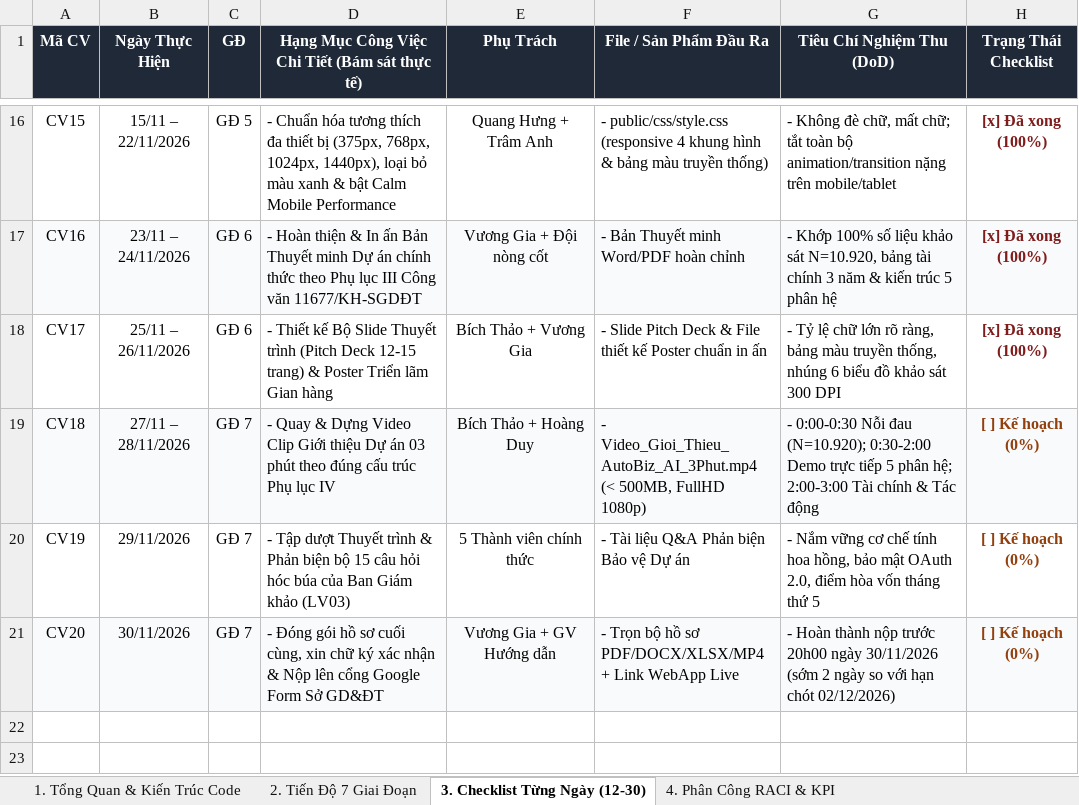
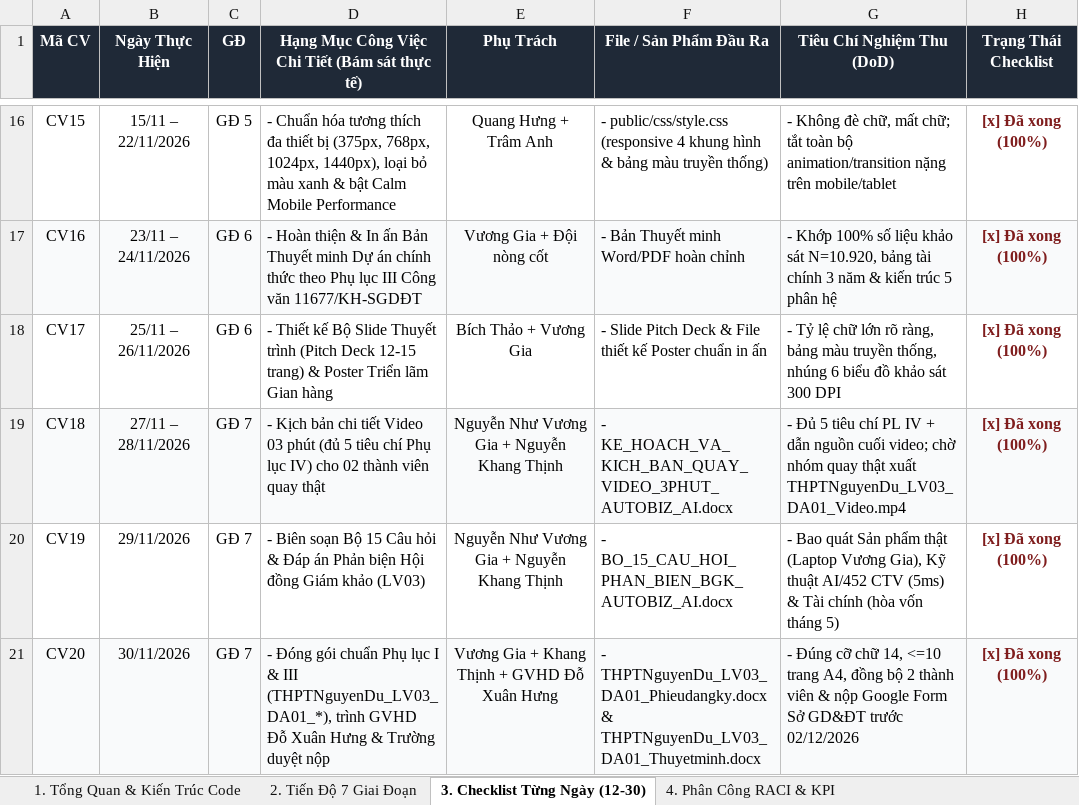
Before and after one commit to nguyennhu19022008-ux/autobiz-ai, an Excel workbook: 02_BANG_THEO_DOI_TIEN_DO_GANTT_RACI_TAI_CHINH_AUTOBIZ_AI.xlsx, sheet 3. Checklist Từng Ngày (12-30), drawn as a sheet; only a part is shown, gaps mark what is left out; values as stored, in another font and other column widths than the file's, no borders; the diff names each change by its address in the sheet, - before the commit and + after, or states it on an @@ line.

Commit message:
chore(docs): sync THPT Nguyen Du, GVHD Do Xuan Hung & 2-member team across CV11677 docs, slides and File 02 (100%)

```diff
--- a/02_BANG_THEO_DOI_TIEN_DO_GANTT_RACI_TAI_CHINH_AUTOBIZ_AI.xlsx (sheet 3. Checklist Từng Ngày (12-30))
+++ b/02_BANG_THEO_DOI_TIEN_DO_GANTT_RACI_TAI_CHINH_AUTOBIZ_AI.xlsx (sheet 3. Checklist Từng Ngày (12-30))
-D19: - Quay & Dựng Video Clip Giới thiệu Dự án 03 phút theo đúng cấu trúc Phụ lục IV
+D19: - Kịch bản chi tiết Video 03 phút (đủ 5 tiêu chí Phụ lục IV) cho 02 thành viên quay thật
-E19 (Phụ Trách): Bích Thảo + Hoàng Duy
+E19 (Phụ Trách): Nguyễn Như Vương Gia + Nguyễn Khang Thịnh
-F19 (File / Sản Phẩm Đầu Ra): - Video_Gioi_Thieu_AutoBiz_AI_3Phut.mp4 (< 500MB, FullHD 1080p)
+F19 (File / Sản Phẩm Đầu Ra): - KE_HOACH_VA_KICH_BAN_QUAY_VIDEO_3PHUT_AUTOBIZ_AI.docx
-G19 (Tiêu Chí Nghiệm Thu (DoD)): - 0:00-0:30 Nỗi đau (N=10.920); 0:30-2:00 Demo trực tiếp 5 phân hệ; 2:00-3:00 Tài chính & Tác động
+G19 (Tiêu Chí Nghiệm Thu (DoD)): - Đủ 5 tiêu chí PL IV + dẫn nguồn cuối video; chờ nhóm quay thật xuất THPTNguyenDu_LV03_DA01_Video.mp4
-H19:H21 (Trạng Thái Checklist): [ ] Kế hoạch (0%)
+H19:H21 (Trạng Thái Checklist): [x] Đã xong (100%)
-H19:H21 text colour: #92400E
+H19:H21 text colour: #7F1D1D
-D20: - Tập dượt Thuyết trình & Phản biện bộ 15 câu hỏi hóc búa của Ban Giám khảo…
+D20: - Biên soạn Bộ 15 Câu hỏi & Đáp án Phản biện Hội đồng Giám khảo…
-E20 (Phụ Trách): 5 Thành viên chính thức
+E20 (Phụ Trách): Nguyễn Như Vương Gia + Nguyễn Khang Thịnh
-F20 (File / Sản Phẩm Đầu Ra): - Tài liệu Q&A Phản biện Bảo vệ Dự án
+F20 (File / Sản Phẩm Đầu Ra): - BO_15_CAU_HOI_PHAN_BIEN_BGK_AUTOBIZ_AI.docx
-G20 (Tiêu Chí Nghiệm Thu (DoD)): - Nắm vững cơ chế tính hoa hồng, bảo mật OAuth 2.0, điểm hòa vốn tháng thứ 5
+G20 (Tiêu Chí Nghiệm Thu (DoD)): - Bao quát Sản phẩm thật (Laptop Vương Gia), Kỹ thuật AI/452 CTV (5ms) & Tài chính (hòa vốn tháng 5)
-D21: …Đóng gói hồ sơ cuối cùng, xin chữ ký xác nhận & Nộp lên cổng Google Form Sở GD&ĐT
+D21: …Đóng gói chuẩn Phụ lục I & III (THPTNguyenDu_LV03_DA01_*), trình GVHD Đỗ Xuân Hưng & Trường duyệt nộp
-E21 (Phụ Trách): Vương Gia + GV Hướng dẫn
+E21 (Phụ Trách): Vương Gia + Khang Thịnh + GVHD Đỗ Xuân Hưng
-F21 (File / Sản Phẩm Đầu Ra): - Trọn bộ hồ sơ PDF/DOCX/XLSX/MP4 + Link WebApp Live
+F21 (File / Sản Phẩm Đầu Ra): - THPTNguyenDu_LV03_DA01_Phieudangky.docx & THPTNguyenDu_LV03_DA01_Thuyetminh.docx
-G21 (Tiêu Chí Nghiệm Thu (DoD)): - Hoàn thành nộp trước 20h00 ngày 30/11/2026 (sớm 2 ngày so với hạn chót 02/12/2026)
+G21 (Tiêu Chí Nghiệm Thu (DoD)): - Đúng cỡ chữ 14, <=10 trang A4, đồng bộ 2 thành viên & nộp Google Form Sở GD&ĐT trước 02/12/2026
```
Also changed, not shown: sheet 4. Phân Công RACI & KPI, sheet 2. Tiến Độ 7 Giai Đoạn, 6 other files.
